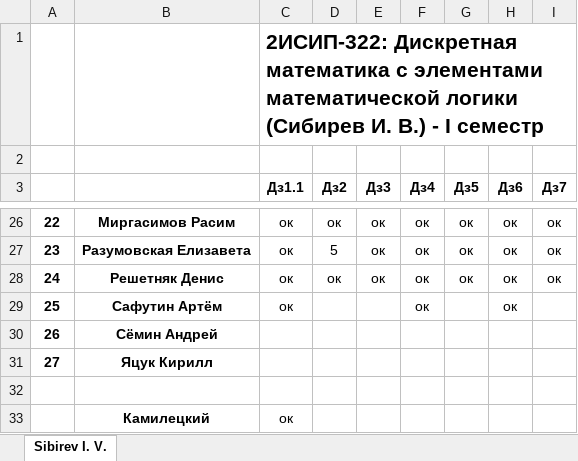
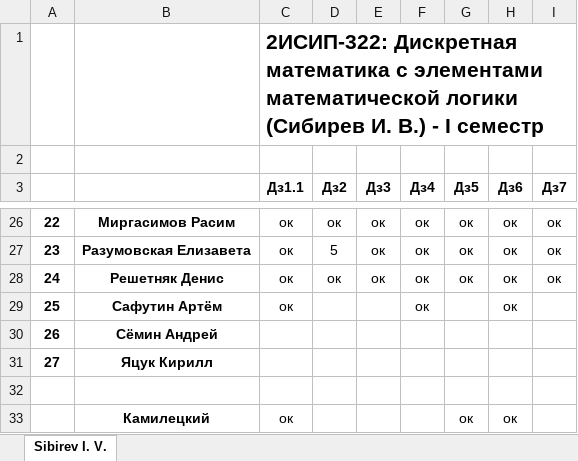
Before and after one commit to IvanSibirevV2/KipFin_Lab_2023-24_Git0, an Excel workbook: 2ИСИП-322_ДисМат_.xlsx, sheet Sibirev I. V., drawn as a sheet; only a part is shown, gaps mark what is left out; values as stored, in another font and other column widths than the file's, no borders; the diff names each change by its address in the sheet, - before the commit and + after, or states it on an @@ line.

Commit message:
AutoCommit_24 октября 2023 г. 10:01:29_SibNout2023

```diff
--- a/2ИСИП-322_ДисМат_.xlsx (sheet Sibirev I. V.)
+++ b/2ИСИП-322_ДисМат_.xlsx (sheet Sibirev I. V.)
-G33 (Дз5): (empty)
+G33 (Дз5): ок
-H33 (Дз6): (empty)
+H33 (Дз6): ок
```
